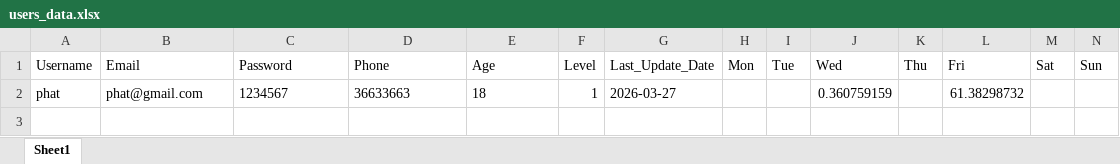
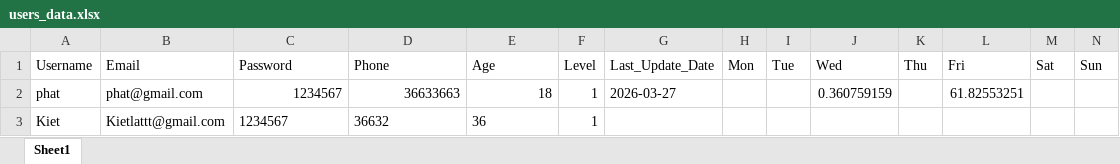
Before and after one commit to phatnmk25406h-beep/do_an_ktlt, an Excel workbook: data/users_data.xlsx, sheet Sheet1, drawn as a sheet; values as stored, in another font and other column widths than the file's, no borders; the diff names each change by its address in the sheet, - before the commit and + after, or states it on an @@ line.

```diff
--- a/data/users_data.xlsx (sheet Sheet1)
+++ b/data/users_data.xlsx (sheet Sheet1)
-C2:E2 alignment: left
+C2:E2 alignment: right
-L2 (Fri): 61.38298732
+L2 (Fri): 61.82553251
+row 3: Kiet | Kietlattt@gmail.com | 1234567 | 36632 | 36 | 1
```
Also changed, not shown: data/vocab_sets.xlsx, 35 other files.
